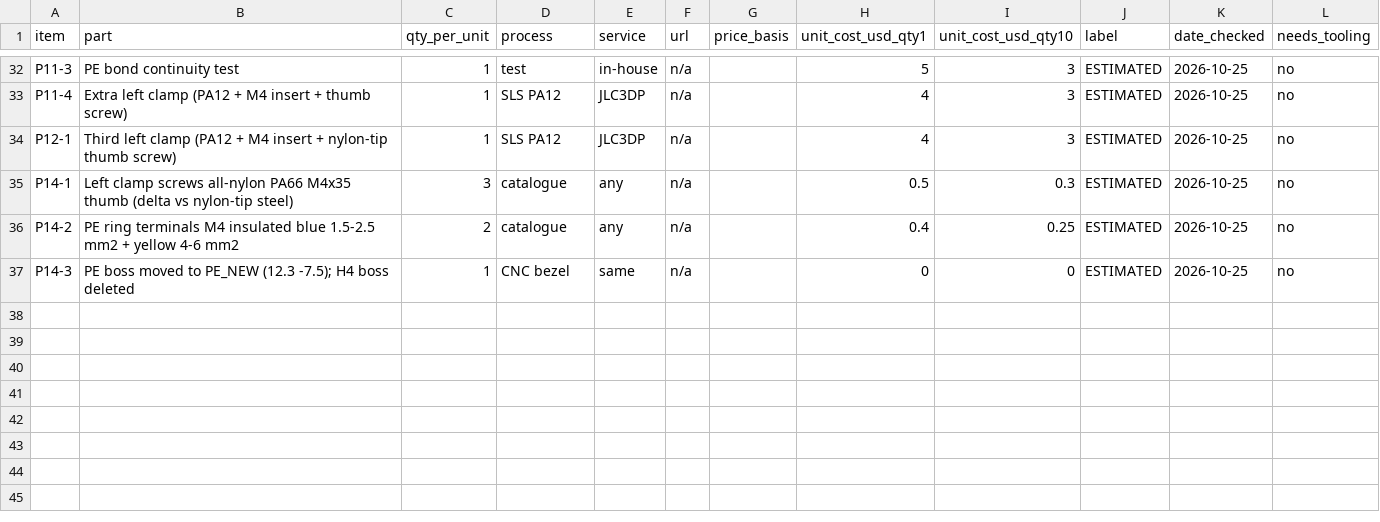
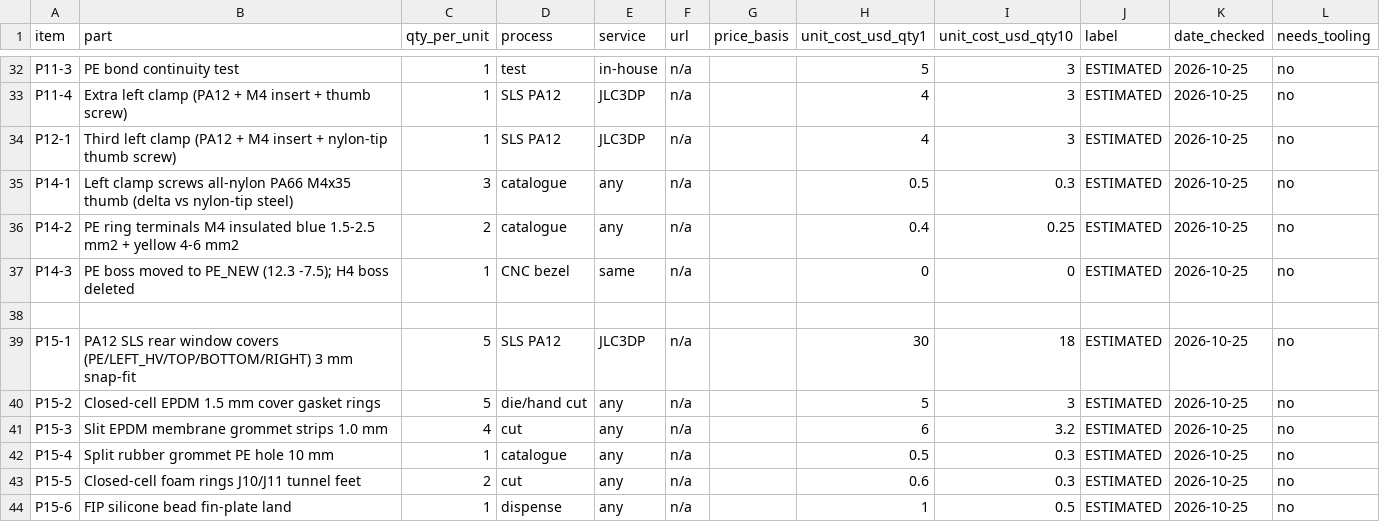
Before and after one commit to Ethan-Poag/blackstart, a CSV file: mechanical/enclosure/v3/PARTS_COSTED.csv, drawn as a sheet; only a part is shown, gaps mark what is left out; the diff names each change by its address in the sheet, - before the commit and + after, or states it on an @@ line.

Commit message:
enclosure v3 phase 15: rear window covers+gaskets+grommets, chimney slots deleted, tunnel seals, finger_check, nylon screw soak test, BCR-11 numbers

```diff
--- a/mechanical/enclosure/v3/PARTS_COSTED.csv
+++ b/mechanical/enclosure/v3/PARTS_COSTED.csv
+row 38: (empty)
+row 39: P15-1 | PA12 SLS rear window covers (PE/LEFT_HV/TOP/BOTTOM/RIGHT) 3 mm snap-fit | 5 | SLS PA12 | JLC3DP | n/a |  | 30 | 18 | ESTIMATED | 2026-10-25 | no
+row 40: P15-2 | Closed-cell EPDM 1.5 mm cover gasket rings | 5 | die/hand cut | any | n/a |  | 5 | 3 | ESTIMATED | 2026-10-25 | no
+row 41: P15-3 | Slit EPDM membrane grommet strips 1.0 mm | 4 | cut | any | n/a |  | 6 | 3.2 | ESTIMATED | 2026-10-25 | no
+row 42: P15-4 | Split rubber grommet PE hole 10 mm | 1 | catalogue | any | n/a |  | 0.5 | 0.3 | ESTIMATED | 2026-10-25 | no
+row 43: P15-5 | Closed-cell foam rings J10/J11 tunnel feet | 2 | cut | any | n/a |  | 0.6 | 0.3 | ESTIMATED | 2026-10-25 | no
+row 44: P15-6 | FIP silicone bead fin-plate land | 1 | dispense | any | n/a |  | 1 | 0.5 | ESTIMATED | 2026-10-25 | no
```
Also changed, not shown: 52 other files.
